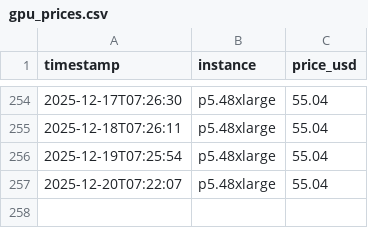
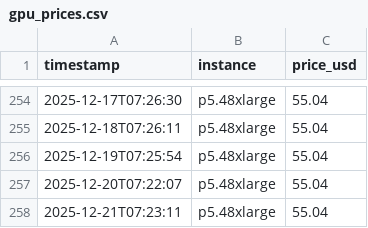
Before and after one commit to amorton45/aws-gpu-price-tracker, a CSV file: gpu_prices.csv, drawn as a sheet; only a part is shown, gaps mark what is left out.

```diff
--- a/gpu_prices.csv
+++ b/gpu_prices.csv
@@ -257 +257,2 @@ timestamp,instance,price_usd
 2025-12-20T07:22:07,p5.48xlarge,55.04
+2025-12-21T07:23:11,p5.48xlarge,55.04
```
